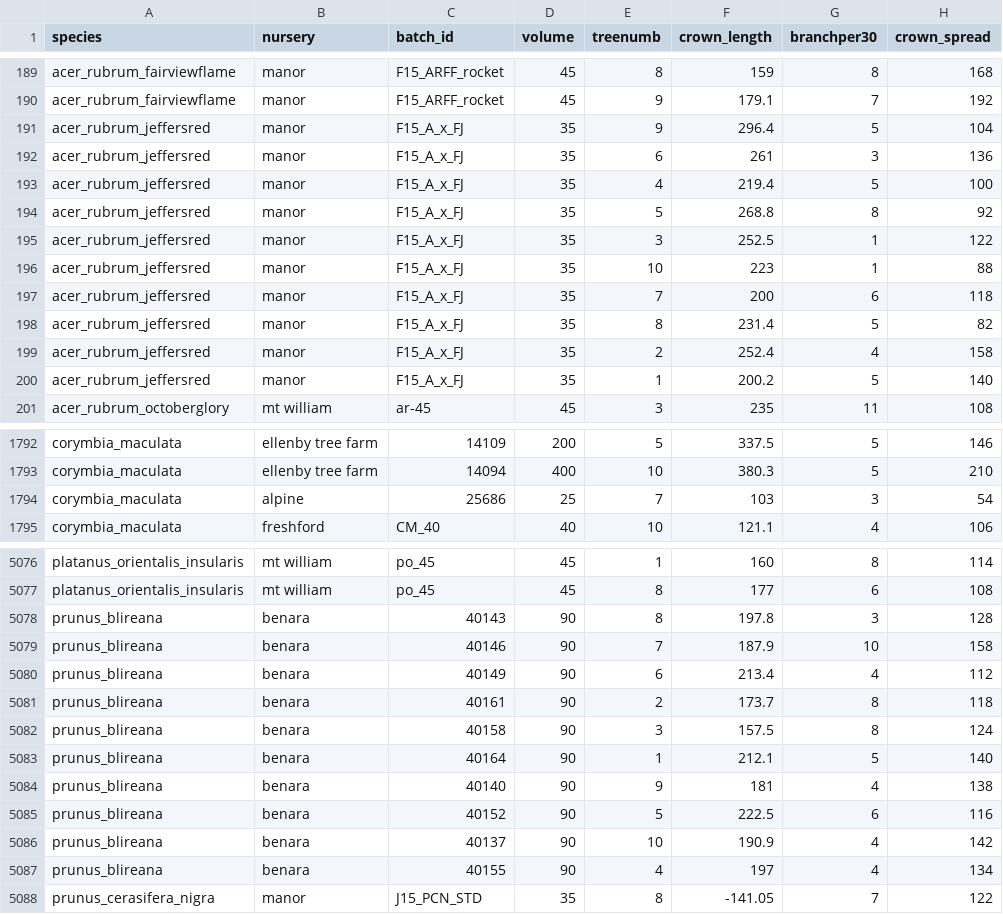
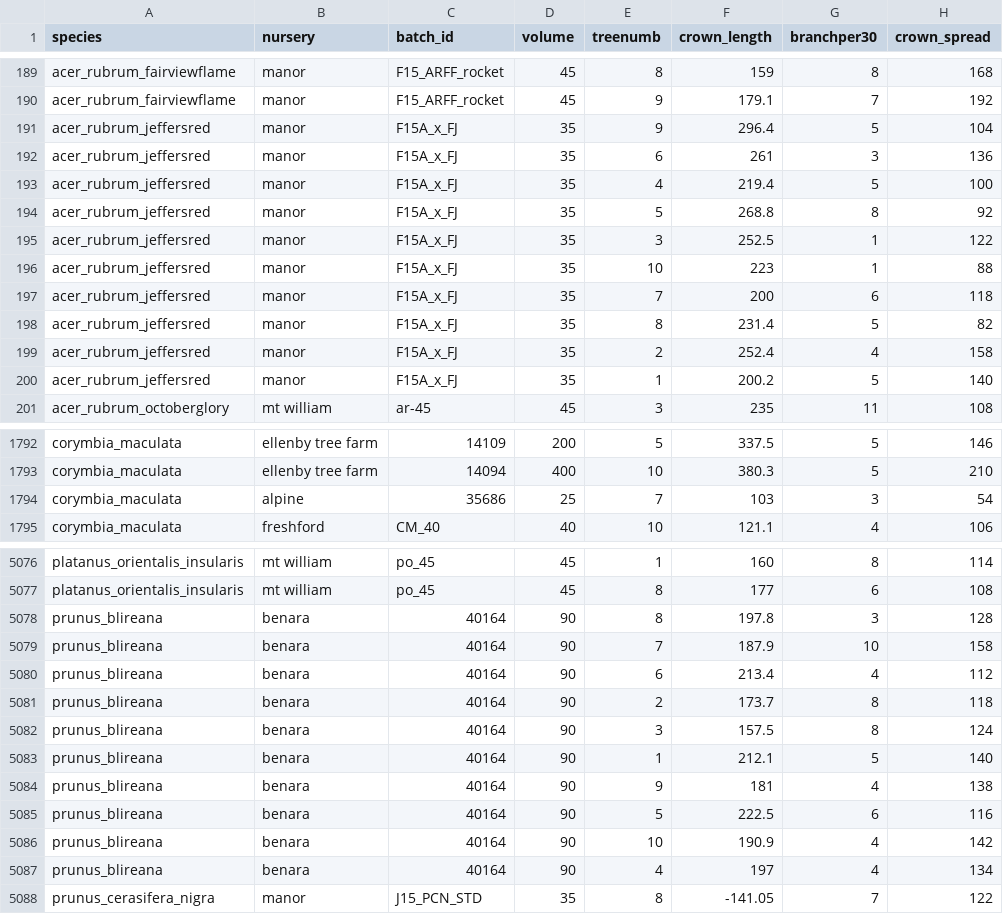
Before and after one commit to CourtneyCampany/woodstock, a CSV file: data/tree_shape.csv, drawn as a sheet; only a part is shown, gaps mark what is left out; the diff covers the shown part only; the diff names each change by its address in the sheet, - before the commit and + after, or states it on an @@ line.

```diff
--- a/data/tree_shape.csv
+++ b/data/tree_shape.csv
-C191:C200 (batch_id): F15_A_x_FJ
+C191:C200 (batch_id): F15A_x_FJ
-C1794 (batch_id): 25686
+C1794 (batch_id): 35686
-C5078 (batch_id): 40143
+C5078 (batch_id): 40164
-C5079 (batch_id): 40146
+C5079 (batch_id): 40164
-C5080 (batch_id): 40149
+C5080 (batch_id): 40164
-C5081 (batch_id): 40161
+C5081 (batch_id): 40164
-C5082 (batch_id): 40158
+C5082 (batch_id): 40164
-C5084 (batch_id): 40140
+C5084 (batch_id): 40164
-C5085 (batch_id): 40152
+C5085 (batch_id): 40164
-C5086 (batch_id): 40137
+C5086 (batch_id): 40164
-C5087 (batch_id): 40155
+C5087 (batch_id): 40164
```
Also changed, not shown: 138 edited cells elsewhere in this file, data/si_means_climate.csv, 12 other files.
